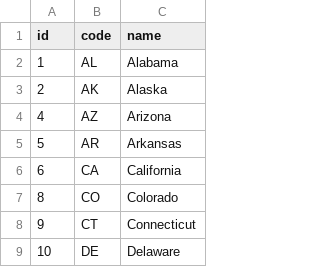
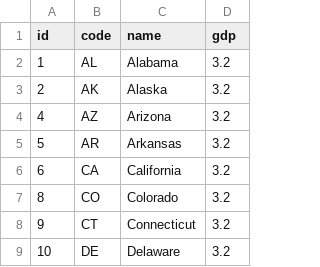
Before and after one commit to GiorgiKharshiladze/USAvsWorld, a TSV file: stateNames.tsv, drawn as a sheet; only a part is shown; the diff names each change by its address in the sheet, - before the commit and + after, or states it on an @@ line.

```diff
--- a/stateNames.tsv
+++ b/stateNames.tsv
+column D (gdp), rows 2-9: all 3.2
```
Also changed, not shown: 3 other files.
